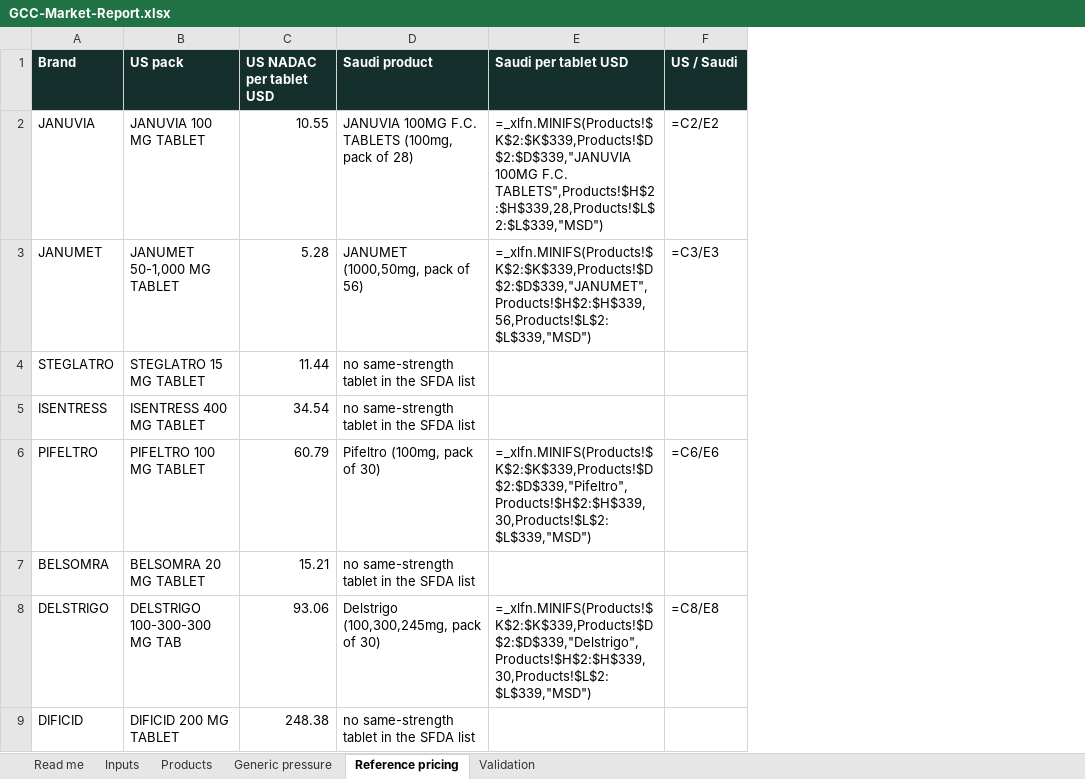
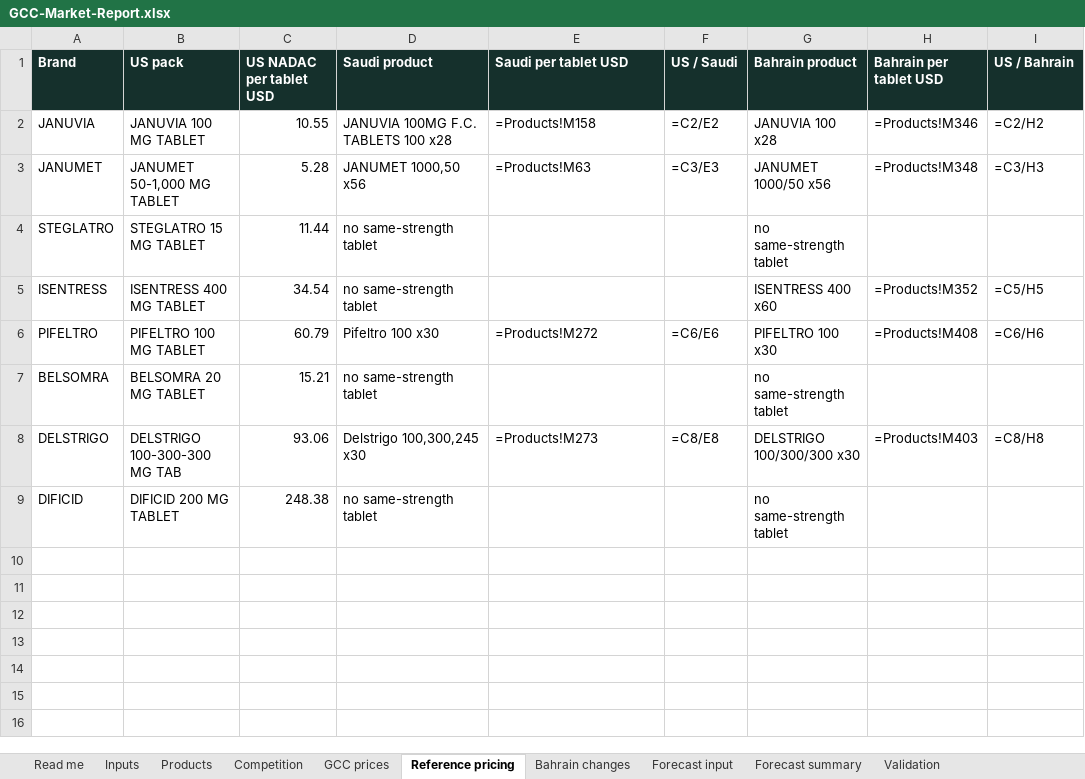
Before and after one commit to f20230125-sudo/gcc-market-report, an Excel workbook: excel/GCC-Market-Report.xlsx, sheet Reference pricing, drawn as a sheet; values as stored, in another font and other column widths than the file's, no borders; formulas without a stored value are shown as written; the diff names each change by its address in the sheet, - before the commit and + after, or states it on an @@ line.

```diff
--- a/excel/GCC-Market-Report.xlsx (sheet Reference pricing)
+++ b/excel/GCC-Market-Report.xlsx (sheet Reference pricing)
-sheet tab: Generic pressure
+sheet tab: Competition
+sheet tab: GCC prices
+sheet tab: Bahrain changes
+sheet tab: Forecast input
+sheet tab: Forecast summary
+column G (Bahrain product), rows 2-9: JANUVIA 100 x28 | JANUMET 1000/50 x56 | no same-strength tablet | ISENTRESS 400 x60 | PIFELTRO 100 x30 | no same-strength tablet | DELSTRIGO 100/300/300 x30 | no same-strength tablet
+column H (Bahrain per tablet USD), rows 2-8: =Products!M346 | =Products!M348 |  | =Products!M352 | =Products!M408 |  | =Products!M403
+column I (US / Bahrain), rows 2-8: =C2/H2 | =C3/H3 |  | =C5/H5 | =C6/H6 |  | =C8/H8
-D2 (Saudi product): JANUVIA 100MG F.C. TABLETS (100mg, pack of 28)
+D2 (Saudi product): JANUVIA 100MG F.C. TABLETS 100 x28
-E2 (Saudi per tablet USD): =_xlfn.MINIFS(Products!$K$2:$K$339,Products!$D$2:$D$339,"JANUVIA 100MG F.C. TABLETS",Products!$H$2:$H$339,28,Products!$L$2:$L$339,"MSD")
+E2 (Saudi per tablet USD): =Products!M158
-D3 (Saudi product): JANUMET (1000,50mg, pack of 56)
+D3 (Saudi product): JANUMET 1000,50 x56
-E3 (Saudi per tablet USD): =_xlfn.MINIFS(Products!$K$2:$K$339,Products!$D$2:$D$339,"JANUMET",Products!$H$2:$H$339,56,Products!$L$2:$L$339,"MSD")
+E3 (Saudi per tablet USD): =Products!M63
-D4:D5 (Saudi product): no same-strength tablet in the SFDA list
+D4:D5 (Saudi product): no same-strength tablet
-D6 (Saudi product): Pifeltro (100mg, pack of 30)
+D6 (Saudi product): Pifeltro 100 x30
-E6 (Saudi per tablet USD): =_xlfn.MINIFS(Products!$K$2:$K$339,Products!$D$2:$D$339,"Pifeltro",Products!$H$2:$H$339,30,Products!$L$2:$L$339,"MSD")
+E6 (Saudi per tablet USD): =Products!M272
-D7 (Saudi product): no same-strength tablet in the SFDA list
+D7 (Saudi product): no same-strength tablet
-D8 (Saudi product): Delstrigo (100,300,245mg, pack of 30)
+D8 (Saudi product): Delstrigo 100,300,245 x30
-E8 (Saudi per tablet USD): =_xlfn.MINIFS(Products!$K$2:$K$339,Products!$D$2:$D$339,"Delstrigo",Products!$H$2:$H$339,30,Products!$L$2:$L$339,"MSD")
+E8 (Saudi per tablet USD): =Products!M273
-D9 (Saudi product): no same-strength tablet in the SFDA list
+D9 (Saudi product): no same-strength tablet
```
Also changed, not shown: sheet Products, sheet Competition, sheet Validation, sheet Inputs, sheet Read me, 16 other files.
